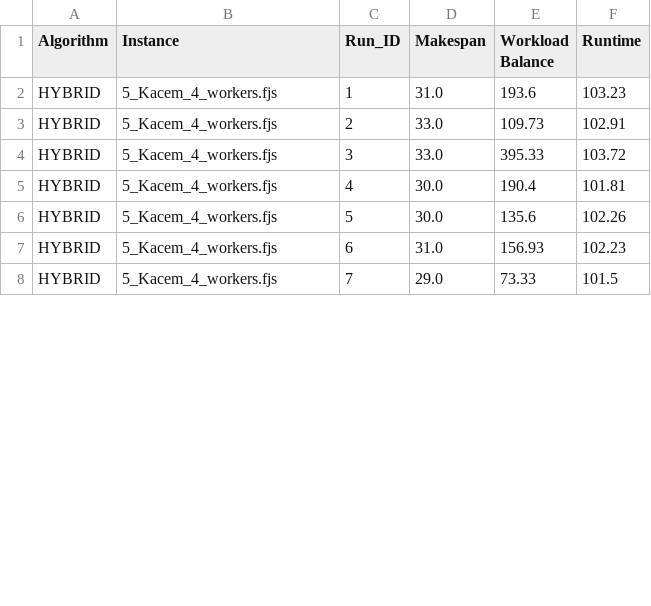
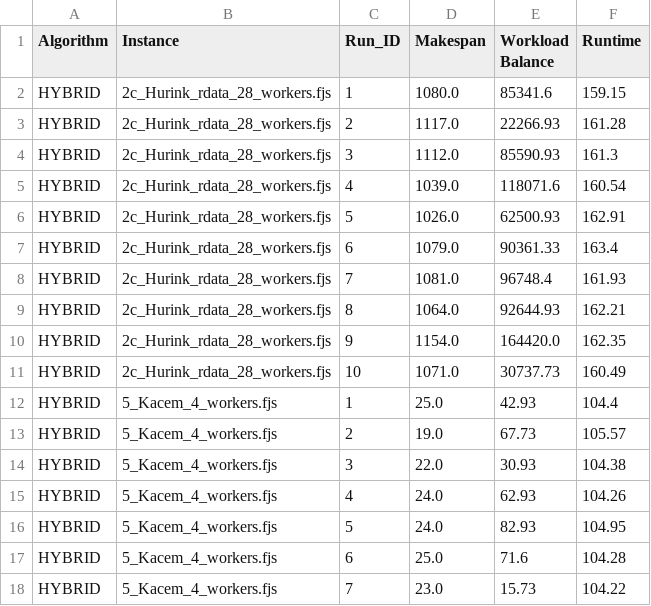
Before and after one commit to benbekir/GECCO-2026, a CSV file: results/HYBRID.csv, drawn as a sheet; only a part is shown; the diff covers the shown part only.

```diff
--- a/results/HYBRID.csv
+++ b/results/HYBRID.csv
@@ -1,8 +1,18 @@
 Algorithm,Instance,Run_ID,Makespan,Workload Balance,Runtime
-HYBRID,5_Kacem_4_workers.fjs,1,31.0,193.6,103.23
-HYBRID,5_Kacem_4_workers.fjs,2,33.0,109.73,102.91
-HYBRID,5_Kacem_4_workers.fjs,3,33.0,395.33,103.72
-HYBRID,5_Kacem_4_workers.fjs,4,30.0,190.4,101.81
-HYBRID,5_Kacem_4_workers.fjs,5,30.0,135.6,102.26
-HYBRID,5_Kacem_4_workers.fjs,6,31.0,156.93,102.23
-HYBRID,5_Kacem_4_workers.fjs,7,29.0,73.33,101.5
+HYBRID,2c_Hurink_rdata_28_workers.fjs,1,1080.0,85341.6,159.15
+HYBRID,2c_Hurink_rdata_28_workers.fjs,2,1117.0,22266.93,161.28
+HYBRID,2c_Hurink_rdata_28_workers.fjs,3,1112.0,85590.93,161.3
+HYBRID,2c_Hurink_rdata_28_workers.fjs,4,1039.0,118071.6,160.54
+HYBRID,2c_Hurink_rdata_28_workers.fjs,5,1026.0,62500.93,162.91
+HYBRID,2c_Hurink_rdata_28_workers.fjs,6,1079.0,90361.33,163.4
+HYBRID,2c_Hurink_rdata_28_workers.fjs,7,1081.0,96748.4,161.93
+HYBRID,2c_Hurink_rdata_28_workers.fjs,8,1064.0,92644.93,162.21
+HYBRID,2c_Hurink_rdata_28_workers.fjs,9,1154.0,164420.0,162.35
+HYBRID,2c_Hurink_rdata_28_workers.fjs,10,1071.0,30737.73,160.49
+HYBRID,5_Kacem_4_workers.fjs,1,25.0,42.93,104.4
+HYBRID,5_Kacem_4_workers.fjs,2,19.0,67.73,105.57
+HYBRID,5_Kacem_4_workers.fjs,3,22.0,30.93,104.38
+HYBRID,5_Kacem_4_workers.fjs,4,24.0,62.93,104.26
+HYBRID,5_Kacem_4_workers.fjs,5,24.0,82.93,104.95
+HYBRID,5_Kacem_4_workers.fjs,6,25.0,71.6,104.28
+HYBRID,5_Kacem_4_workers.fjs,7,23.0,15.73,104.22
```
Also changed, not shown: 4 added rows and 49 edited cells elsewhere in this file, results/SPEA-II.csv, 2 other files.
